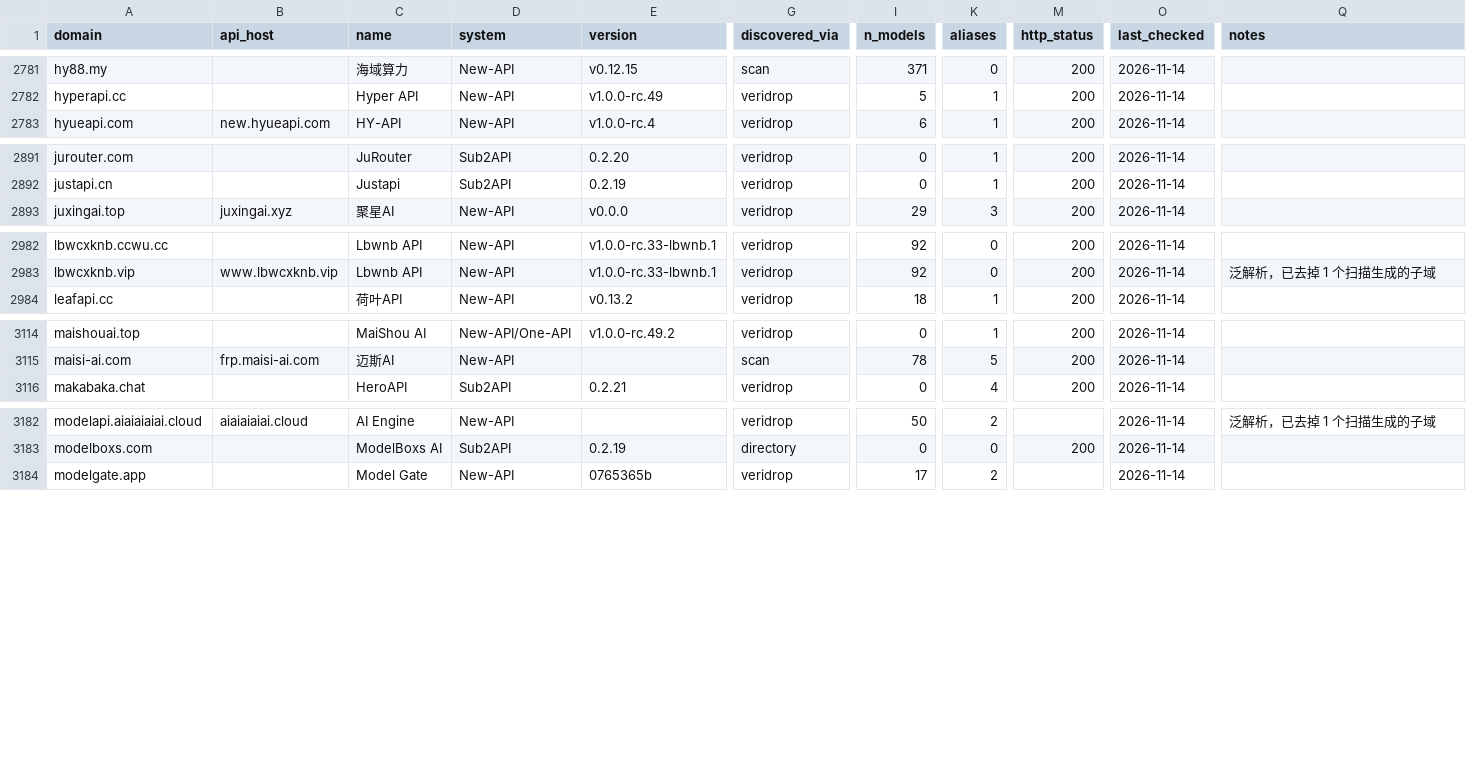
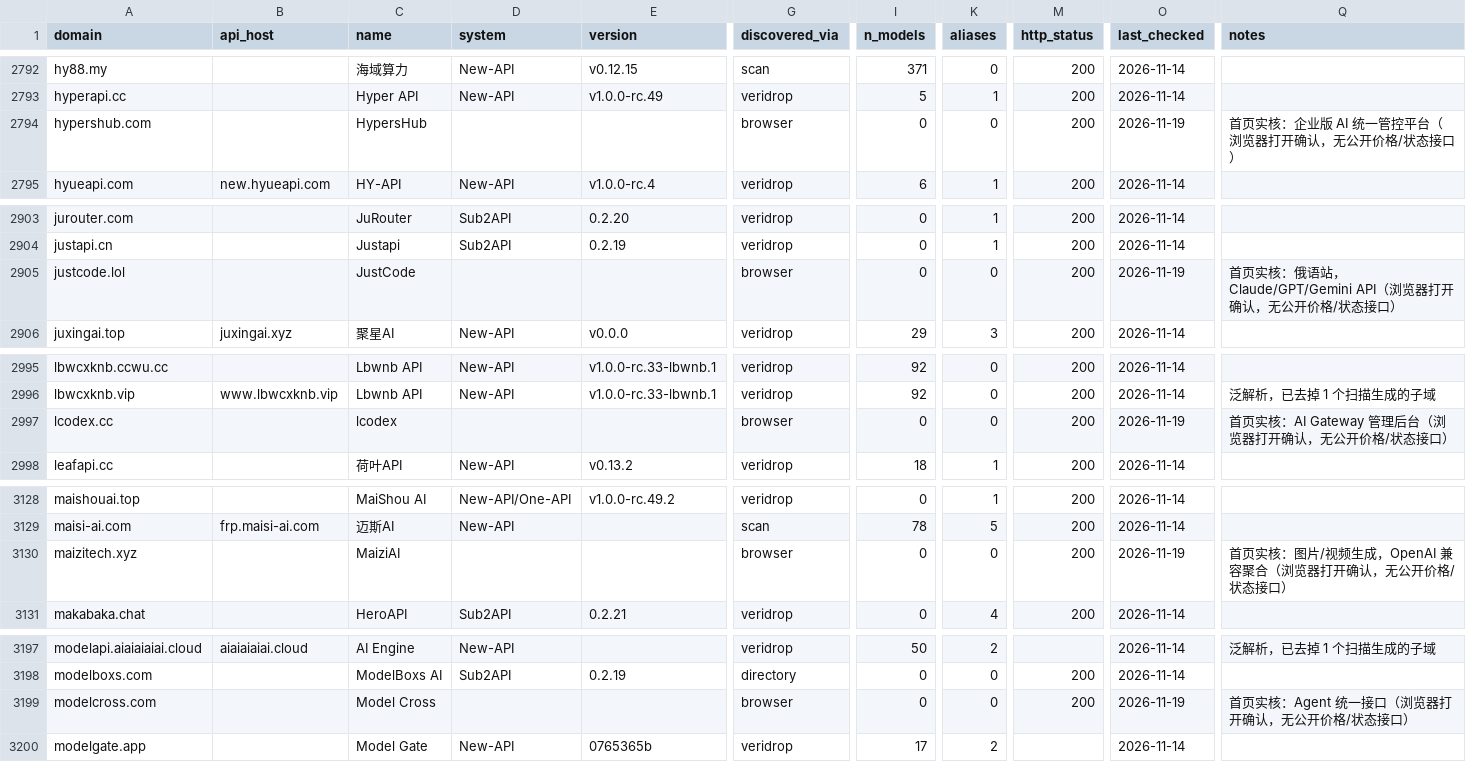
Before and after one commit to ruruamour/ai-relay-atlas, a CSV file: data/relays/relays.csv, drawn as a sheet; only a part is shown, gaps mark what is left out; rows hold the shown columns only; the diff covers the shown part only; the diff names each change by its address in the sheet, - before the commit and + after, or states it on an @@ line.

Commit message:
data: add 23 browser-verified relays that expose no public API
清单里 130 个域名逐个用浏览器打开后，有 23 个确认是中转站但一个公开价格/状态
接口都没有，此前只能躺在候选索引里。按"首页实核"补进主表：

- discovered_via=browser，n_models=0，notes 写明"浏览器打开确认，无公开价格/
  状态接口"，来源列和备注都不含糊
- 新增 23 行 → 主表 5125 → 5146 站（etok.ai、passionapi.com 合并到已有的
  api.* 行，nuoapi.com 的注册与模型广场都是关闭态）
- tools/merge.py 的 --via 增加 browser；tools/dedupe.py 的 RANK 增加
  contact(9)、browser(10)，crtsh 顺延到 11
- data/README.md 补上这两个 discovered_via 取值

```diff
--- a/data/relays/relays.csv
+++ b/data/relays/relays.csv
+row 2794: hypershub.com |  | HypersHub |  |  | browser | 0 | 0 | 200 | 2026-11-19 | 首页实核：企业版 AI 统一管控平台（浏览器打开确认，无公开价格/状态接口）
+row 2905: justcode.lol |  | JustCode |  |  | browser | 0 | 0 | 200 | 2026-11-19 | 首页实核：俄语站，Claude/GPT/Gemini API（浏览器打开确认，无公开价格/状态接口）
+row 2997: lcodex.cc |  | lcodex |  |  | browser | 0 | 0 | 200 | 2026-11-19 | 首页实核：AI Gateway 管理后台（浏览器打开确认，无公开价格/状态接口）
+row 3130: maizitech.xyz |  | MaiziAI |  |  | browser | 0 | 0 | 200 | 2026-11-19 | 首页实核：图片/视频生成，OpenAI 兼容聚合（浏览器打开确认，无公开价格/状态接口）
+row 3199: modelcross.com |  | Model Cross |  |  | browser | 0 | 0 | 200 | 2026-11-19 | 首页实核：Agent 统一接口（浏览器打开确认，无公开价格/状态接口）
```
Also changed, not shown: 16 added rows and 2 edited cells elsewhere in this file, data/relays/aliases.csv, 9 other files.
